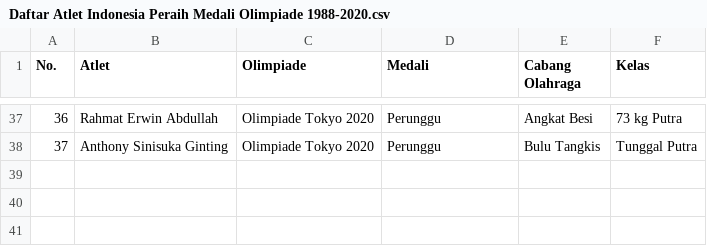
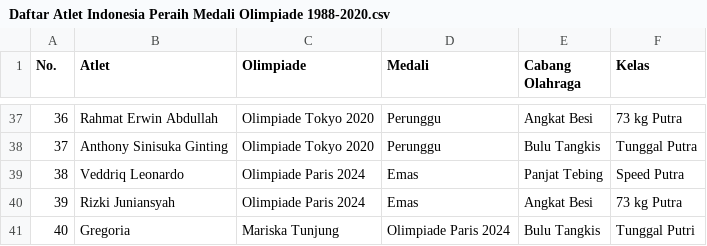
Before and after one commit to rizkyrautra/sportsanalytics, a CSV file: Daftar Atlet Indonesia Peraih Medali Olimpiade 1988-2020.csv, drawn as a sheet; only a part is shown, gaps mark what is left out.

Commit message:
Update Daftar Atlet Indonesia Peraih Medali Olimpiade 1988-2020.csv

```diff
--- a/Daftar Atlet Indonesia Peraih Medali Olimpiade 1988-2020.csv
+++ b/Daftar Atlet Indonesia Peraih Medali Olimpiade 1988-2020.csv
@@ -38 +38,4 @@ No.,Atlet,Olimpiade,Medali,Cabang Olahraga,Kelas
 37,Anthony Sinisuka Ginting,Olimpiade Tokyo 2020,Perunggu,Bulu Tangkis,Tunggal Putra
+38,Veddriq Leonardo,Olimpiade Paris 2024,Emas,Panjat Tebing,Speed Putra
+39,Rizki Juniansyah,Olimpiade Paris 2024,Emas,Angkat Besi,73 kg Putra
+40,Gregoria,Mariska Tunjung,Olimpiade Paris 2024,Bulu Tangkis,Tunggal Putri
```
